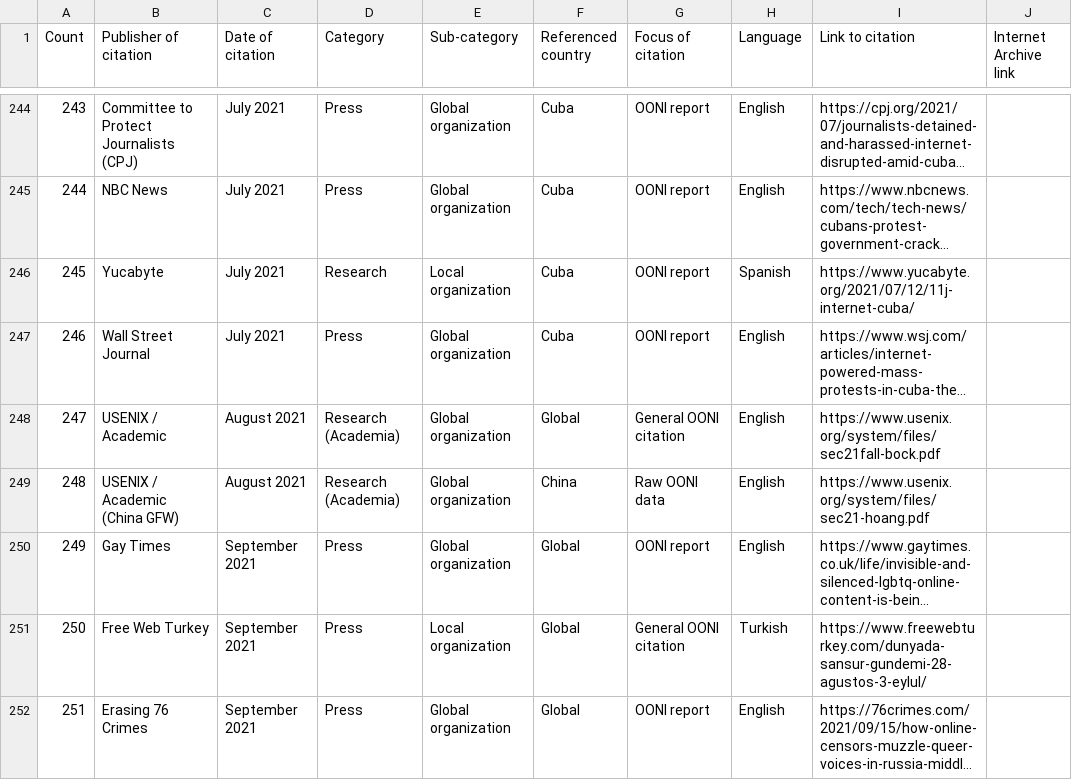
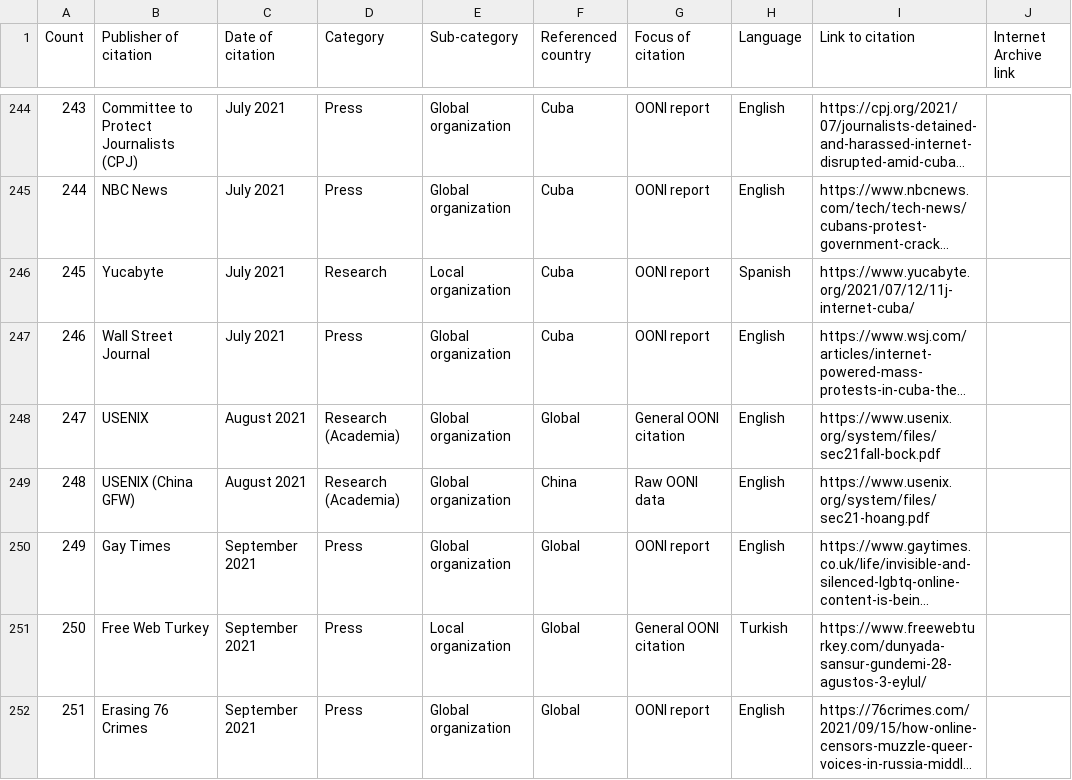
Before and after one commit to ooni/ooni.org, a CSV file: static/OONI-citations.csv, drawn as a sheet; only a part is shown, gaps mark what is left out; long unchanged cells end in …; the diff covers the shown part only; the diff names each change by its address in the sheet, - before the commit and + after, or states it on an @@ line.

Commit message:
Update citations csv

```diff
--- a/static/OONI-citations.csv
+++ b/static/OONI-citations.csv
-B248 (Publisher of citation): USENIX / Academic
+B248 (Publisher of citation): USENIX
-B249 (Publisher of citation): USENIX / Academic (China GFW)
+B249 (Publisher of citation): USENIX (China GFW)
```
Also changed, not shown: 2 added rows and 49 edited cells elsewhere in this file.
